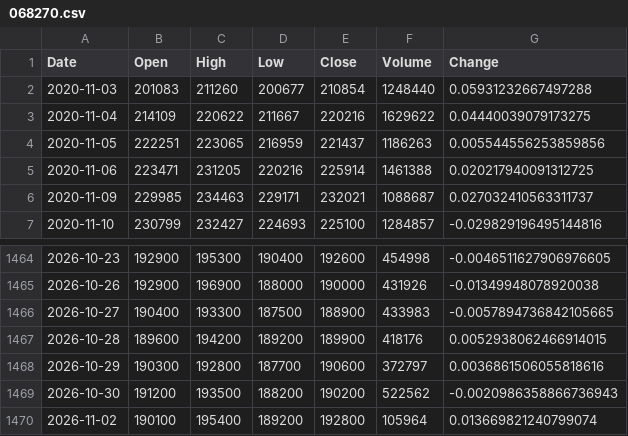
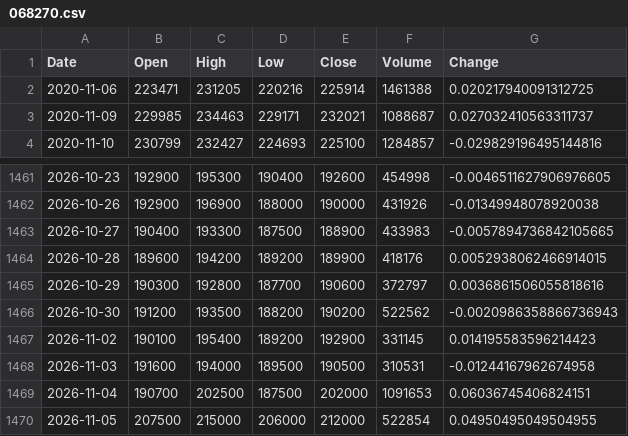
Before and after one commit to iceburg369/dca-agent, a CSV file: data/prices/068270.csv, drawn as a sheet; only a part is shown, gaps mark what is left out.

```diff
--- a/data/prices/068270.csv
+++ b/data/prices/068270.csv
@@ -1,5 +1,2 @@
 Date,Open,High,Low,Close,Volume,Change
-2020-11-03,201083,211260,200677,210854,1248440,0.05931232667497288
-2020-11-04,214109,220622,211667,220216,1629622,0.04440039079173275
-2020-11-05,222251,223065,216959,221437,1186263,0.005544556253859856
 2020-11-06,223471,231205,220216,225914,1461388,0.020217940091312725
@@ -1469,2 +1466,5 @@ Date,Open,High,Low,Close,Volume,Change
 2026-10-30,191200,193500,188200,190200,522562,-0.0020986358866736943
-2026-11-02,190100,195400,189200,192800,105964,0.013669821240799074
+2026-11-02,190100,195400,189200,192900,331145,0.014195583596214423
+2026-11-03,191600,194000,189500,190500,310531,-0.01244167962674958
+2026-11-04,190700,202500,187500,202000,1091653,0.06036745406824151
+2026-11-05,207500,215000,206000,212000,522854,0.04950495049504955
```
Also changed, not shown: data/prices/000270.csv, state/equity_history.csv, 4 other files.
